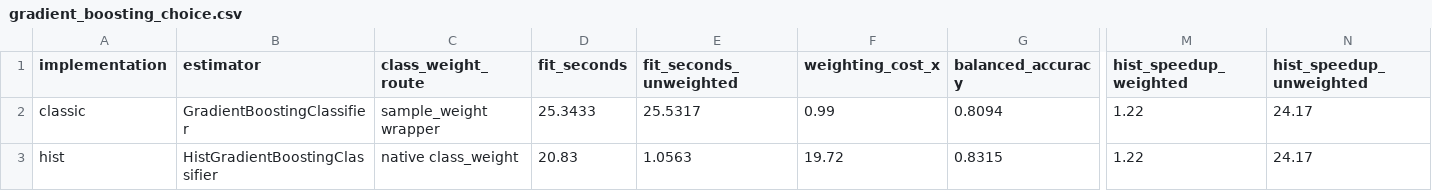
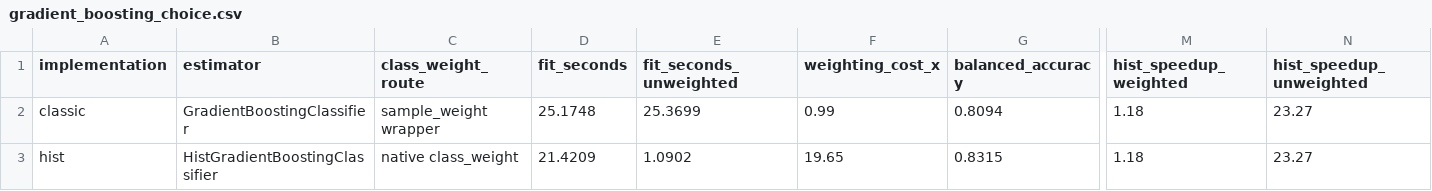
Before and after one commit to prathmesh-ahire/HeartGuard, a CSV file: outputs/04_models/gradient_boosting_choice.csv, drawn as a sheet; only a part is shown, gaps mark what is left out; the diff names each change by its address in the sheet, - before the commit and + after, or states it on an @@ line.

```diff
--- a/outputs/04_models/gradient_boosting_choice.csv
+++ b/outputs/04_models/gradient_boosting_choice.csv
-D2 (fit_seconds): 25.3433
+D2 (fit_seconds): 25.1748
-E2 (fit_seconds_unweighted): 25.5317
+E2 (fit_seconds_unweighted): 25.3699
-M2:M3 (hist_speedup_weighted): 1.22
+M2:M3 (hist_speedup_weighted): 1.18
-N2:N3 (hist_speedup_unweighted): 24.17
+N2:N3 (hist_speedup_unweighted): 23.27
-D3 (fit_seconds): 20.83
+D3 (fit_seconds): 21.4209
-E3 (fit_seconds_unweighted): 1.0563
+E3 (fit_seconds_unweighted): 1.0902
-F3 (weighting_cost_x): 19.72
+F3 (weighting_cost_x): 19.65
```
Also changed, not shown: outputs/00_evidence_index/evidence_index.csv, outputs/04_models/baseline_smoke_metrics.csv, 18 other files.
